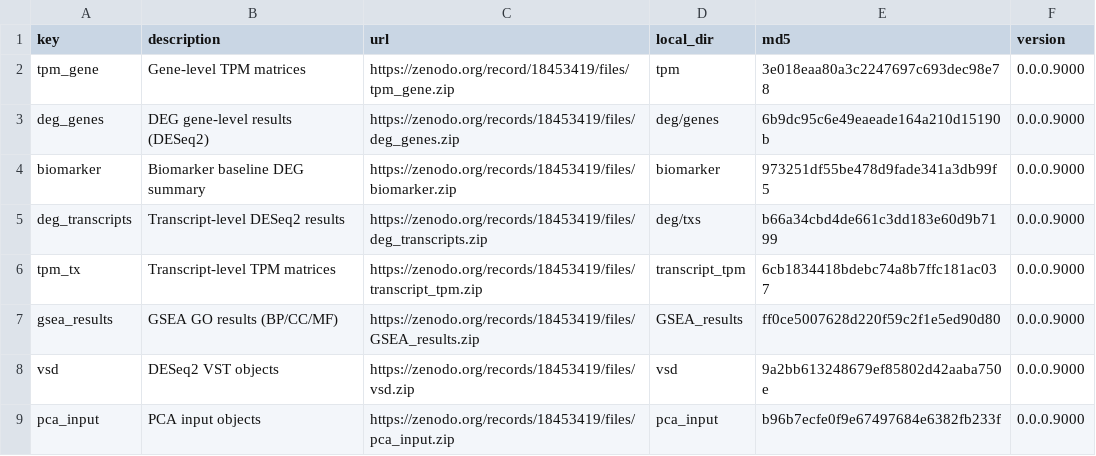
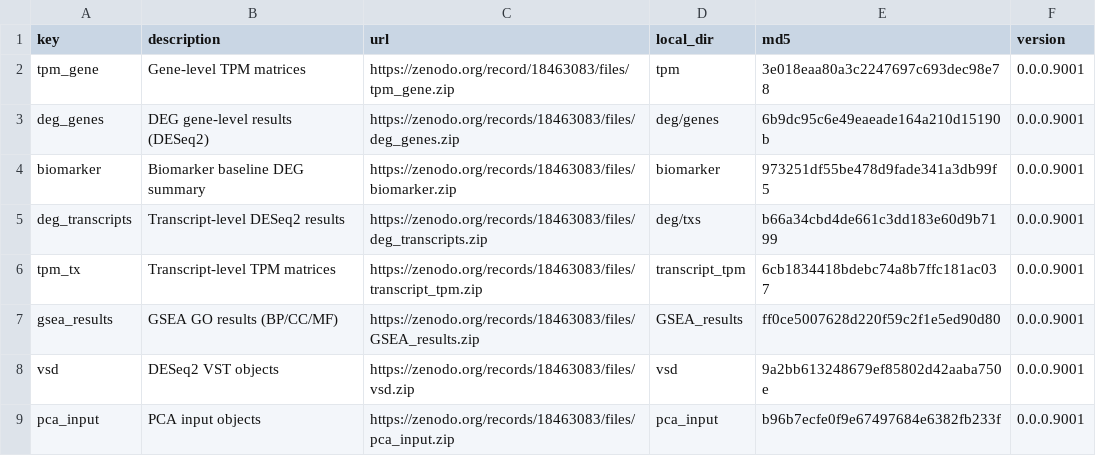
Before and after one commit to MarnieMaddock/FRDATranscriptomicAtlas, a CSV file: inst/extdata/atlas_data_manifest.csv, drawn as a sheet.

Commit message:
new zenodo upload

```diff
--- a/inst/extdata/atlas_data_manifest.csv
+++ b/inst/extdata/atlas_data_manifest.csv
@@ -1,9 +1,9 @@
 key,description,url,local_dir,md5,version
-tpm_gene,Gene-level TPM matrices,https://zenodo.org/record/18453419/files/tpm_gene.zip,tpm,3e018eaa80a3c2247697c693dec98e78,0.0.0.9000
-deg_genes,DEG gene-level results (DESeq2),https://zenodo.org/records/18453419/files/deg_genes.zip,deg/genes,6b9dc95c6e49eaeade164a210d15190b,0.0.0.9000
-biomarker,Biomarker baseline DEG summary,https://zenodo.org/records/18453419/files/biomarker.zip,biomarker,973251df55be478d9fade341a3db99f5,0.0.0.9000
-deg_transcripts,Transcript-level DESeq2 results,https://zenodo.org/records/18453419/files/deg_transcripts.zip,deg/txs,b66a34cbd4de661c3dd183e60d9b7199,0.0.0.9000
-tpm_tx,Transcript-level TPM matrices,https://zenodo.org/records/18453419/files/transcript_tpm.zip,transcript_tpm,6cb1834418bdebc74a8b7ffc181ac037,0.0.0.9000
-gsea_results,GSEA GO results (BP/CC/MF),https://zenodo.org/records/18453419/files/GSEA_results.zip,GSEA_results,ff0ce5007628d220f59c2f1e5ed90d80,0.0.0.9000
-vsd,DESeq2 VST objects,https://zenodo.org/records/18453419/files/vsd.zip,vsd,9a2bb613248679ef85802d42aaba750e,0.0.0.9000
-pca_input,PCA input objects,https://zenodo.org/records/18453419/files/pca_input.zip,pca_input,b96b7ecfe0f9e67497684e6382fb233f,0.0.0.9000
+tpm_gene,Gene-level TPM matrices,https://zenodo.org/record/18463083/files/tpm_gene.zip,tpm,3e018eaa80a3c2247697c693dec98e78,0.0.0.9001
+deg_genes,DEG gene-level results (DESeq2),https://zenodo.org/records/18463083/files/deg_genes.zip,deg/genes,6b9dc95c6e49eaeade164a210d15190b,0.0.0.9001
+biomarker,Biomarker baseline DEG summary,https://zenodo.org/records/18463083/files/biomarker.zip,biomarker,973251df55be478d9fade341a3db99f5,0.0.0.9001
+deg_transcripts,Transcript-level DESeq2 results,https://zenodo.org/records/18463083/files/deg_transcripts.zip,deg/txs,b66a34cbd4de661c3dd183e60d9b7199,0.0.0.9001
+tpm_tx,Transcript-level TPM matrices,https://zenodo.org/records/18463083/files/transcript_tpm.zip,transcript_tpm,6cb1834418bdebc74a8b7ffc181ac037,0.0.0.9001
+gsea_results,GSEA GO results (BP/CC/MF),https://zenodo.org/records/18463083/files/GSEA_results.zip,GSEA_results,ff0ce5007628d220f59c2f1e5ed90d80,0.0.0.9001
+vsd,DESeq2 VST objects,https://zenodo.org/records/18463083/files/vsd.zip,vsd,9a2bb613248679ef85802d42aaba750e,0.0.0.9001
+pca_input,PCA input objects,https://zenodo.org/records/18463083/files/pca_input.zip,pca_input,b96b7ecfe0f9e67497684e6382fb233f,0.0.0.9001
```
